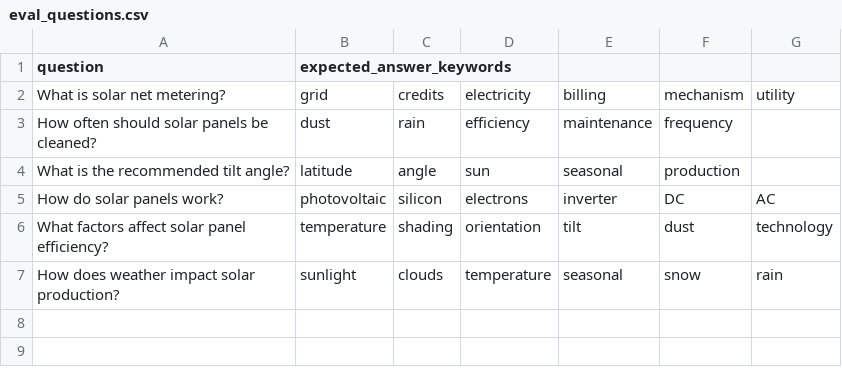
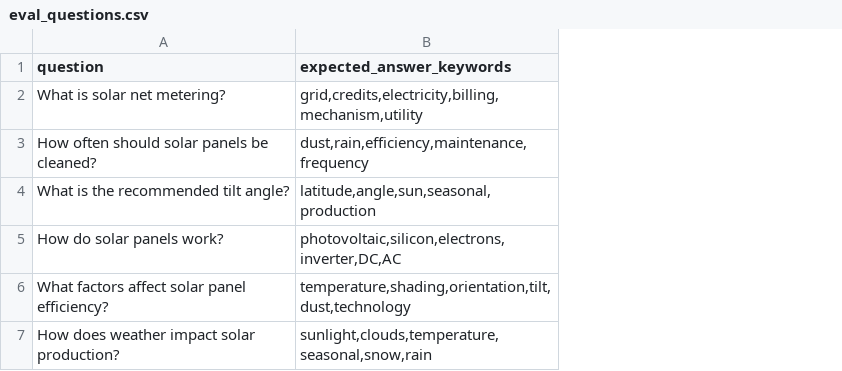
Before and after one commit to alphapebble/photon-nugget, a CSV file: evaluation/eval_questions.csv, drawn as a sheet; removed rows and columns are numbered as before the commit, all else as after; the diff names each change by its address in the sheet, - before the commit and + after, or states it on an @@ line.

```diff
--- a/evaluation/eval_questions.csv
+++ b/evaluation/eval_questions.csv
-column B (expected_answer_keywords), rows 2-7: grid | dust | latitude | photovoltaic | temperature | sunlight
-column C, rows 2-7: credits | rain | angle | silicon | shading | clouds
-column D, rows 2-7: electricity | efficiency | sun | electrons | orientation | temperature
-column E, rows 2-7: billing | maintenance | seasonal | inverter | tilt | seasonal
-column F, rows 2-7: mechanism | frequency | production | DC | dust | snow
-column G, rows 2-7: utility |  |  | AC | technology | rain
+column B (expected_answer_keywords), rows 2-7: grid,credits,electricity,billing,mechanism,utility | dust,rain,efficiency,maintenance,frequency | latitude,angle,sun,seasonal,production | photovoltaic,silicon,electrons,inverter,DC,AC | temperature,shading,orientation,tilt,dust,technology | sunlight,clouds,temperature,seasonal,snow,rain
```
Also changed, not shown: 2 other files.
